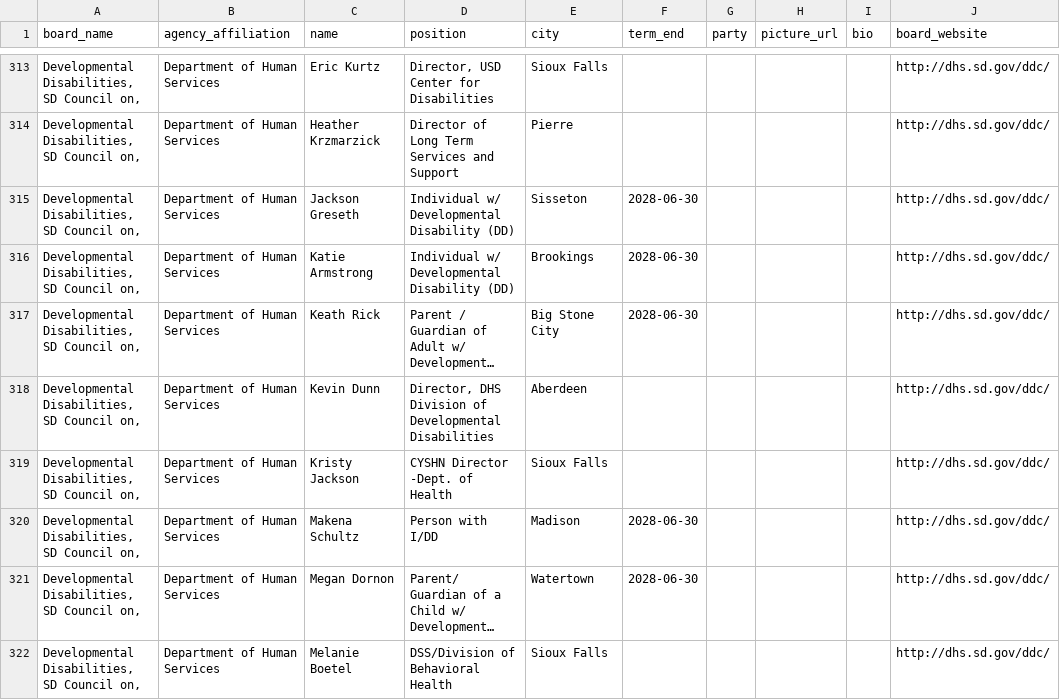
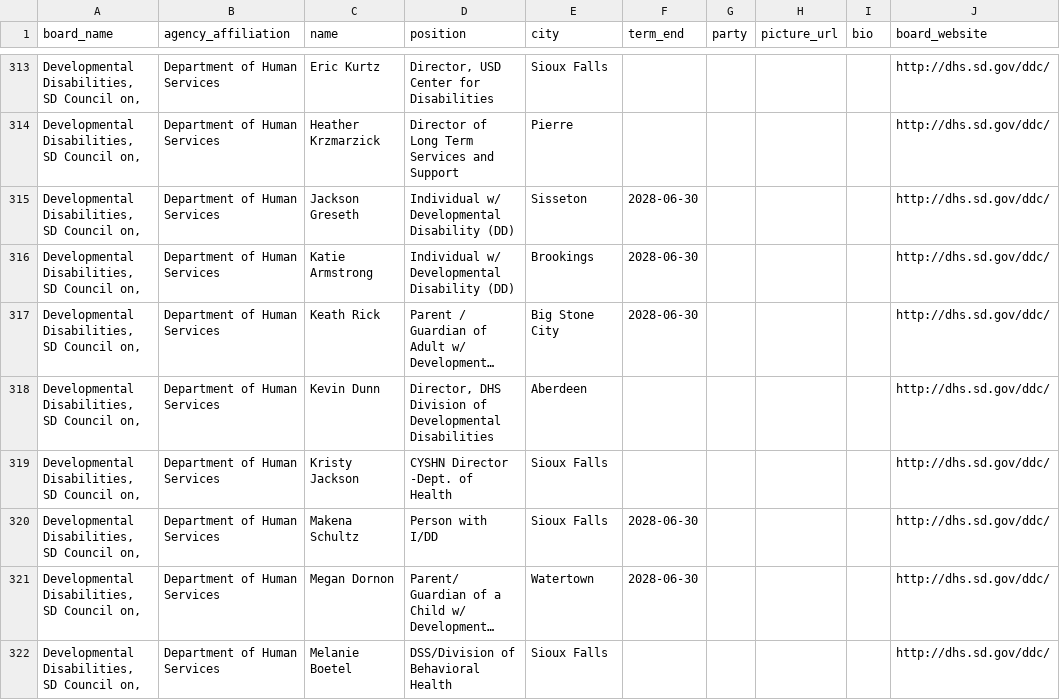
Before and after one commit to cjwinchester/south-dakota-boards-commissions, a CSV file: south-dakota-boards-and-commission-members.csv, drawn as a sheet; only a part is shown, gaps mark what is left out; long unchanged cells end in …; the diff names each change by its address in the sheet, - before the commit and + after, or states it on an @@ line.

```diff
--- a/south-dakota-boards-and-commission-members.csv
+++ b/south-dakota-boards-and-commission-members.csv
-E320 (city): Madison
+E320 (city): Sioux Falls
```
